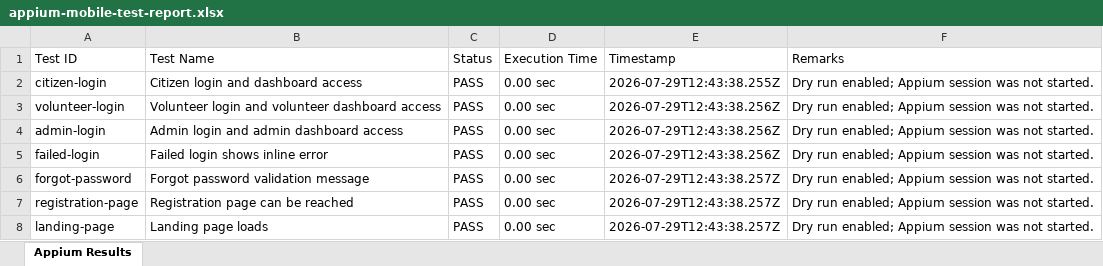
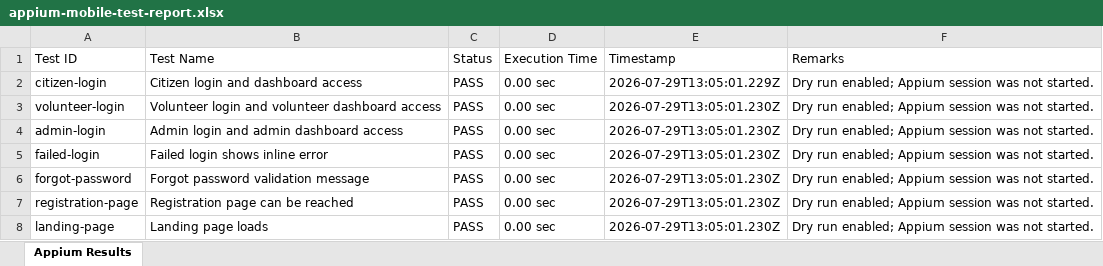
Before and after one commit to Rakina175/SOSReverse, an Excel workbook: appium-tests/reports/appium-mobile-test-report.xlsx, sheet Appium Results, drawn as a sheet; values as stored, in another font and other column widths than the file's, no borders; the diff names each change by its address in the sheet, - before the commit and + after, or states it on an @@ line.

```diff
--- a/appium-tests/reports/appium-mobile-test-report.xlsx (sheet Appium Results)
+++ b/appium-tests/reports/appium-mobile-test-report.xlsx (sheet Appium Results)
-E2 (Timestamp): 2026-07-29T12:43:38.255Z
+E2 (Timestamp): 2026-07-29T13:05:01.229Z
-E3:E5 (Timestamp): 2026-07-29T12:43:38.256Z
+E3:E5 (Timestamp): 2026-07-29T13:05:01.230Z
-E6:E8 (Timestamp): 2026-07-29T12:43:38.257Z
+E6:E8 (Timestamp): 2026-07-29T13:05:01.230Z
```
Also changed, not shown: load-tests/reports/load-test-report.xlsx, selenium-tests/reports/selenium-test-report.xlsx, 4 other files.
